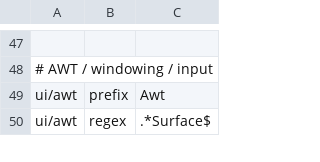
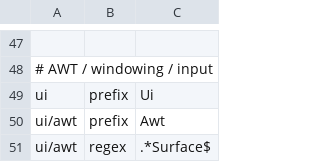
Before and after one commit to tritao/void-client, a CSV file: client/refactor/layout_rules.csv, drawn as a sheet; only a part is shown, gaps mark what is left out; the diff names each change by its address in the sheet, - before the commit and + after, or states it on an @@ line.

Commit message:
refactor: expand class rename mappings

```diff
--- a/client/refactor/layout_rules.csv
+++ b/client/refactor/layout_rules.csv
+row 49: ui | prefix | Ui
```
